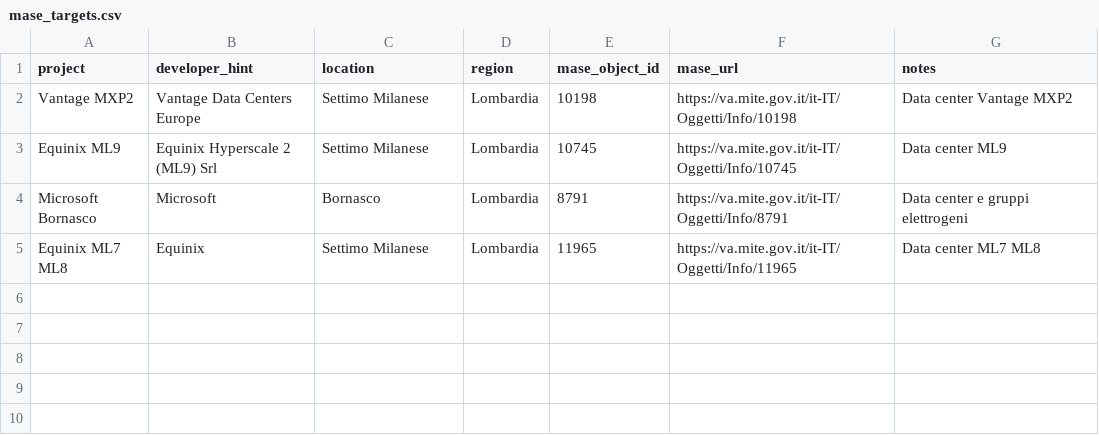
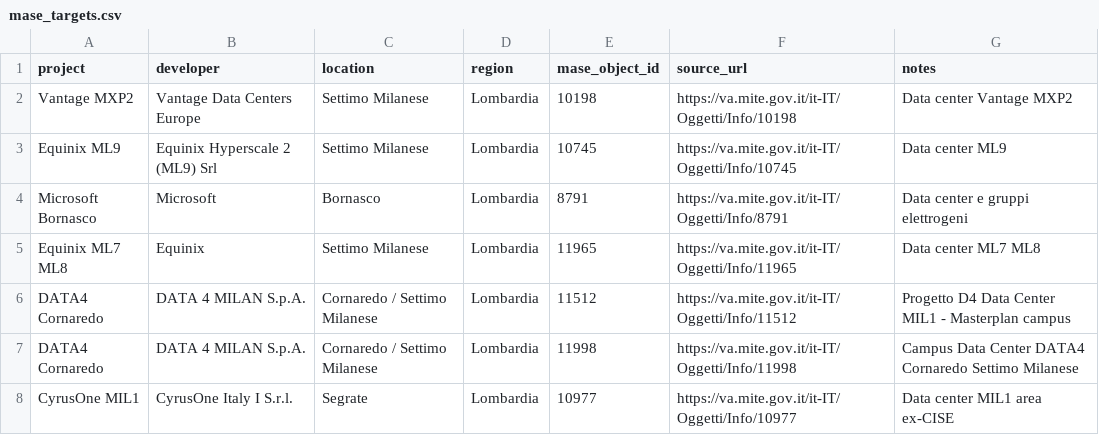
Before and after one commit to EmAnzi3/dc_radar_mvp, a CSV file: data/input/mase_targets.csv, drawn as a sheet.

Commit message:
Add DC enrichment matrix and expand MASE coverage

```diff
--- a/data/input/mase_targets.csv
+++ b/data/input/mase_targets.csv
@@ -1,2 +1,2 @@
-project,developer_hint,location,region,mase_object_id,mase_url,notes
+project,developer,location,region,mase_object_id,source_url,notes
 Vantage MXP2,Vantage Data Centers Europe,Settimo Milanese,Lombardia,10198,https://va.mite.gov.it/it-IT/Oggetti/Info/10198,Data center Vantage MXP2
@@ -5 +5,4 @@ Microsoft Bornasco,Microsoft,Bornasco,Lombardia,8791,https://va.mite.gov.it/it-I
 Equinix ML7 ML8,Equinix,Settimo Milanese,Lombardia,11965,https://va.mite.gov.it/it-IT/Oggetti/Info/11965,Data center ML7 ML8
+DATA4 Cornaredo,DATA 4 MILAN S.p.A.,Cornaredo / Settimo Milanese,Lombardia,11512,https://va.mite.gov.it/it-IT/Oggetti/Info/11512,Progetto D4 Data Center MIL1 - Masterplan campus
+DATA4 Cornaredo,DATA 4 MILAN S.p.A.,Cornaredo / Settimo Milanese,Lombardia,11998,https://va.mite.gov.it/it-IT/Oggetti/Info/11998,Campus Data Center DATA4 Cornaredo Settimo Milanese
+CyrusOne MIL1,CyrusOne Italy I S.r.l.,Segrate,Lombardia,10977,https://va.mite.gov.it/it-IT/Oggetti/Info/10977,Data center MIL1 area ex-CISE
```
Also changed, not shown: 7 other files.
